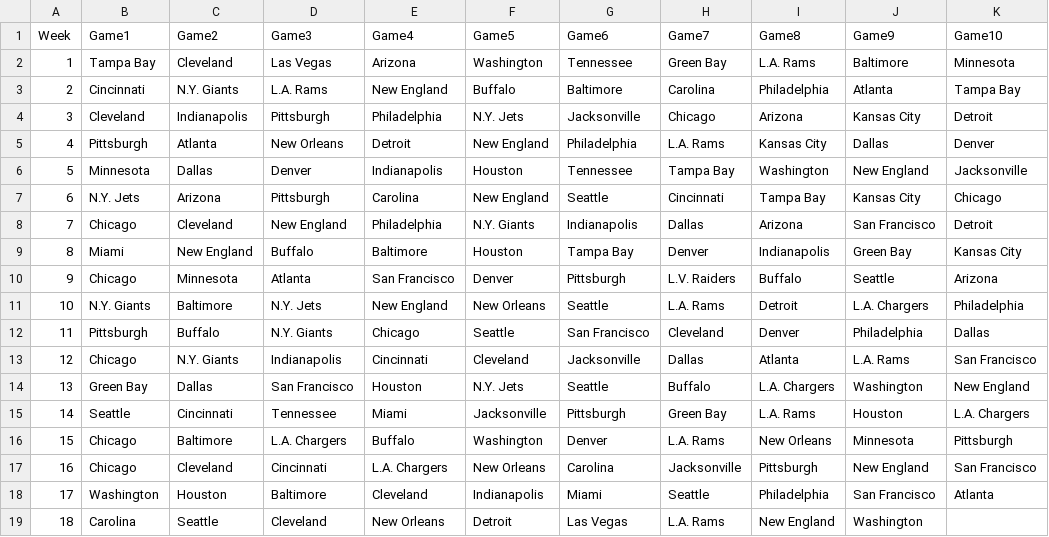
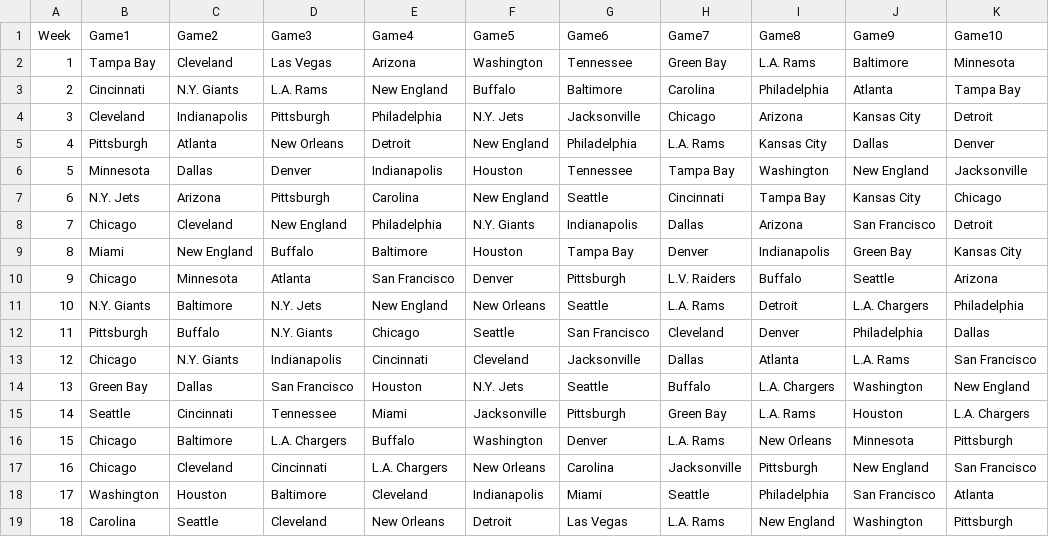
Before and after one commit to blakeweaver17-del/NFL-Pick-em, a CSV file: results.csv, drawn as a sheet.

Commit message:
Update results.csv

```diff
--- a/results.csv
+++ b/results.csv
@@ -18,2 +18,2 @@ Week,Game1,Game2,Game3,Game4,Game5,Game6,Game7,Game8,Game9,Game10
 17,Washington,Houston,Baltimore,Cleveland,Indianapolis,Miami,Seattle,Philadelphia,San Francisco,Atlanta
-18,Carolina,Seattle,Cleveland,New Orleans,Detroit,Las Vegas,L.A. Rams,New England,Washington
+18,Carolina,Seattle,Cleveland,New Orleans,Detroit,Las Vegas,L.A. Rams,New England,Washington,Pittsburgh
```
